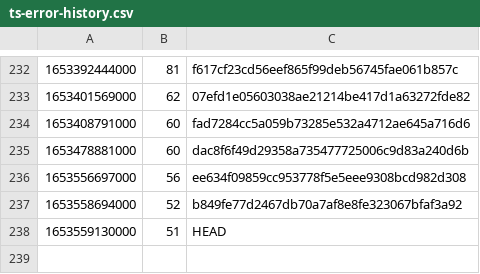
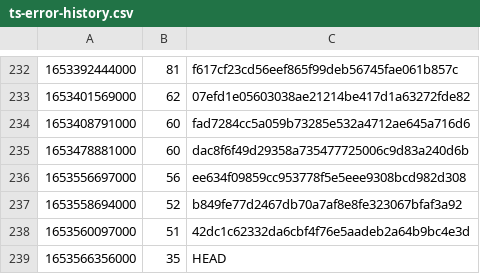
Before and after one commit to guardian/support-frontend, a CSV file: support-frontend/ts-error-history.csv, drawn as a sheet; only a part is shown, gaps mark what is left out; removed rows and columns are numbered as before the commit, all else as after; the diff names each change by its address in the sheet, - before the commit and + after, or states it on an @@ line.

Commit message:
Squash ts errors

```diff
--- a/support-frontend/ts-error-history.csv
+++ b/support-frontend/ts-error-history.csv
-row 238: 1653559130000 | 51 | HEAD
+row 238: 1653560097000 | 51 | 42dc1c62332da6cbf4f76e5aadeb2a64b9bc4e3d
+row 239: 1653566356000 | 35 | HEAD
```
Also changed, not shown: 9 other files.
